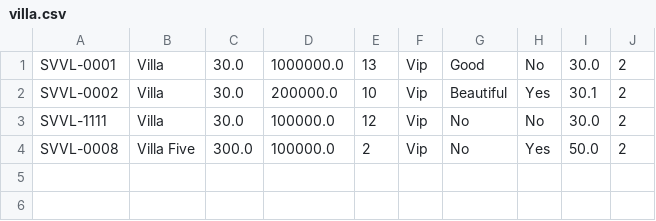
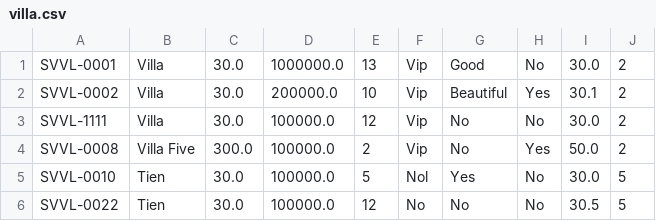
Before and after one commit to NguyenVanTien99/A0920I1-NguyenVanTien, a CSV file: CasestudyModule2/out/production/CasestudyModule2/data/villa.csv, drawn as a sheet; the diff names each change by its address in the sheet, - before the commit and + after, or states it on an @@ line.

Commit message:
finish module 2 and start module 3

```diff
--- a/CasestudyModule2/out/production/CasestudyModule2/data/villa.csv
+++ b/CasestudyModule2/out/production/CasestudyModule2/data/villa.csv
+row 5: SVVL-0010 | Tien | 30.0 | 100000.0 | 5 | Nol | Yes | No | 30.0 | 5
+row 6: SVVL-0022 | Tien | 30.0 | 100000.0 | 12 | No | No | No | 30.5 | 5
```
Also changed, not shown: CasestudyModule2/out/production/CasestudyModule2/data/booking.csv, CasestudyModule2/out/production/CasestudyModule2/data/customer.csv, 10 other files.
